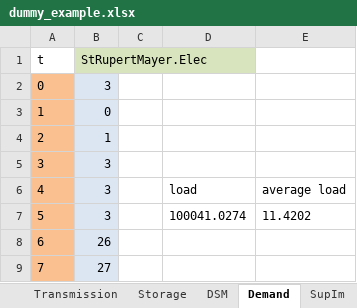
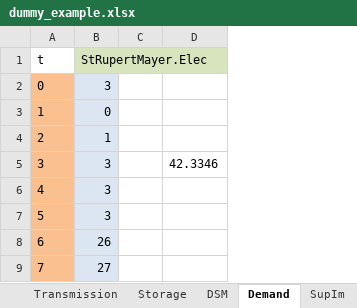
Before and after one commit to adelibs/urbs, an Excel workbook: dummy_example.xlsx, sheet Demand, drawn as a sheet; only a part is shown; values as stored, in another font and other column widths than the file's, no borders; conditional formats not drawn; removed rows and columns are numbered as before the commit, all else as after; the diff names each change by its address in the sheet, - before the commit and + after, or states it on an @@ line.

```diff
--- a/dummy_example.xlsx (sheet Demand)
+++ b/dummy_example.xlsx (sheet Demand)
-column D, rows 6-7: load | 100041.0274
-column E, rows 6-7: average load | 11.4202
+column D, row 5: 42.3346
```
Also changed, not shown: sheet SupIm, sheet Storage, sheet Process, sheet Process-Commodity, sheet Commodity, 3 other files.
